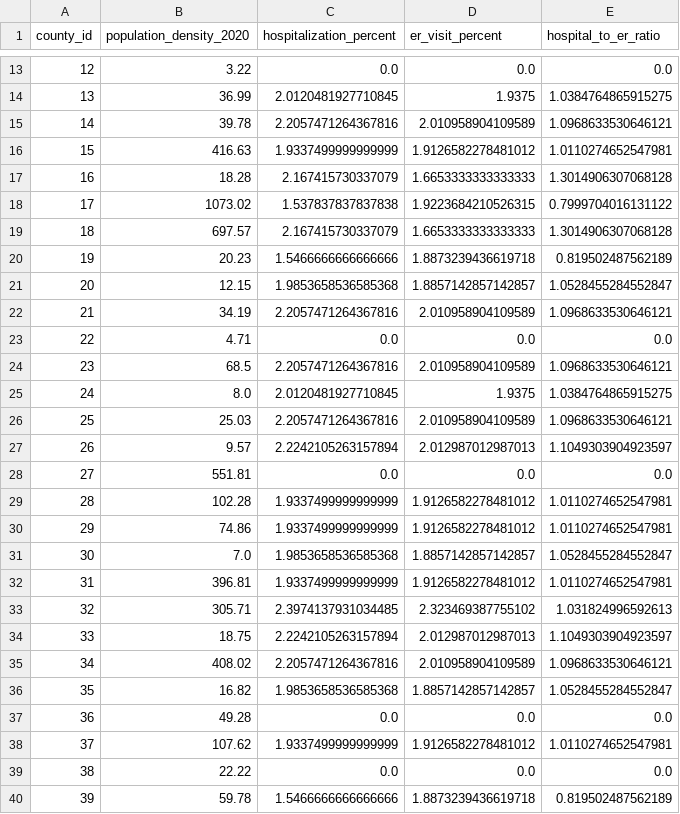
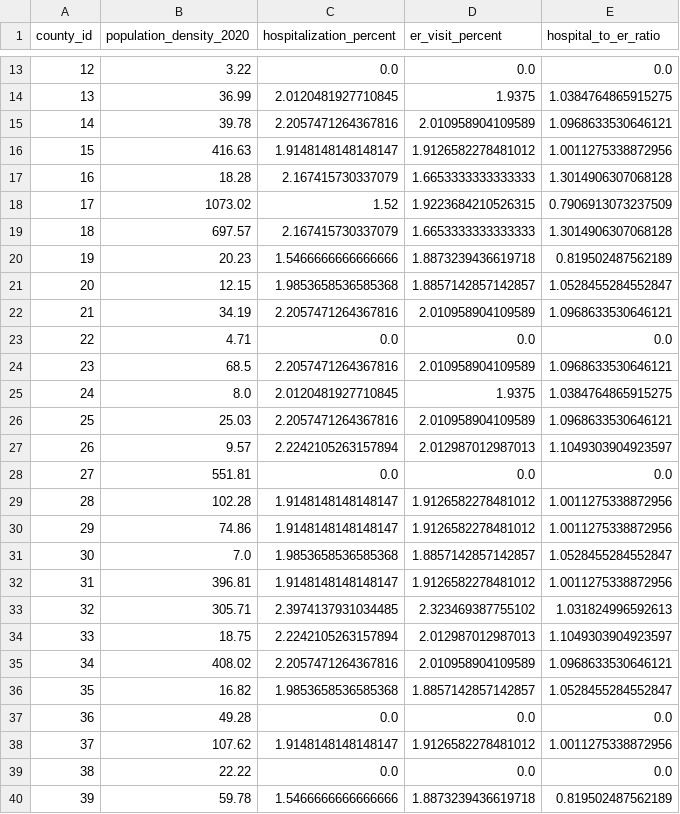
Before and after one commit to tomengland/flu_data_pipeline, a CSV file: processed_files/healthcare.csv, drawn as a sheet; only a part is shown, gaps mark what is left out.

```diff
--- a/processed_files/healthcare.csv
+++ b/processed_files/healthcare.csv
@@ -15,5 +15,5 @@ county_id,population_density_2020,hospitalization_percent,er_visit_percent,hospi
 14,39.78,2.2057471264367816,2.010958904109589,1.0968633530646121
-15,416.63,1.9337499999999999,1.9126582278481012,1.0110274652547981
+15,416.63,1.9148148148148147,1.9126582278481012,1.0011275338872956
 16,18.28,2.167415730337079,1.6653333333333333,1.3014906307068128
-17,1073.02,1.537837837837838,1.9223684210526315,0.7999704016131122
+17,1073.02,1.52,1.9223684210526315,0.7906913073237509
 18,697.57,2.167415730337079,1.6653333333333333,1.3014906307068128
@@ -28,6 +28,6 @@ county_id,population_density_2020,hospitalization_percent,er_visit_percent,hospi
 27,551.81,0.0,0.0,0.0
-28,102.28,1.9337499999999999,1.9126582278481012,1.0110274652547981
-29,74.86,1.9337499999999999,1.9126582278481012,1.0110274652547981
+28,102.28,1.9148148148148147,1.9126582278481012,1.0011275338872956
+29,74.86,1.9148148148148147,1.9126582278481012,1.0011275338872956
 30,7.0,1.9853658536585368,1.8857142857142857,1.0528455284552847
-31,396.81,1.9337499999999999,1.9126582278481012,1.0110274652547981
+31,396.81,1.9148148148148147,1.9126582278481012,1.0011275338872956
 32,305.71,2.3974137931034485,2.323469387755102,1.031824996592613
@@ -37,3 +37,3 @@ county_id,population_density_2020,hospitalization_percent,er_visit_percent,hospi
 36,49.28,0.0,0.0,0.0
-37,107.62,1.9337499999999999,1.9126582278481012,1.0110274652547981
+37,107.62,1.9148148148148147,1.9126582278481012,1.0011275338872956
 38,22.22,0.0,0.0,0.0
```
Also changed, not shown: processed_files/temporal.csv, 3 other files.
